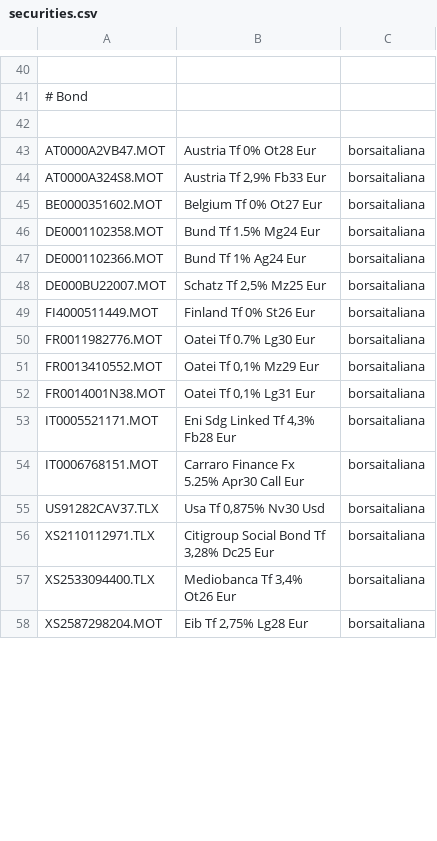
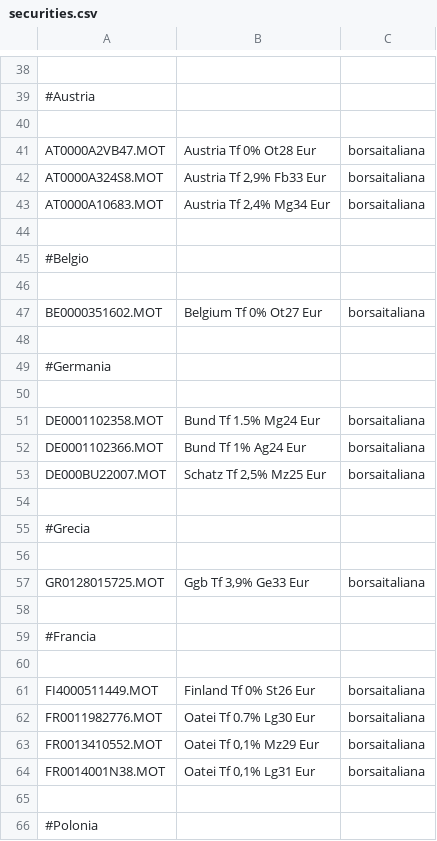
Before and after one commit to enrichman/portfolio-performance, a CSV file: securities.csv, drawn as a sheet; only a part is shown, gaps mark what is left out; the shorter side is filled out with more unchanged rows; the diff covers the shown part only.

Commit message:
Update securities.csv
ciao, grazie per l'estrattore, è molto utile.

Ho aggiunto alcuni titoli di mio interesse e ristrutturato un po' il file csv (es., ordinato i titoli per scadenza, riorganizzato i bond stranieri per nazione, ...)

Spero lo troverai utile

```diff
--- a/securities.csv
+++ b/securities.csv
@@ -40,3 +38,3 @@
 
-# Bond
+#Austria
 
@@ -44,3 +42,10 @@
 "AT0000A324S8.MOT","Austria Tf 2,9% Fb33 Eur","borsaitaliana"
+"AT0000A10683.MOT","Austria Tf 2,4% Mg34 Eur", "borsaitaliana"
+
+#Belgio
+
 "BE0000351602.MOT","Belgium Tf 0% Ot27 Eur","borsaitaliana"
+
+#Germania
+
 "DE0001102358.MOT","Bund Tf 1.5% Mg24 Eur","borsaitaliana"
@@ -48,2 +53,9 @@
 "DE000BU22007.MOT","Schatz Tf 2,5% Mz25 Eur","borsaitaliana"
+
+#Grecia
+
+"GR0128015725.MOT","Ggb Tf 3,9% Ge33 Eur","borsaitaliana"
+
+#Francia
+
 "FI4000511449.MOT","Finland Tf 0% St26 Eur","borsaitaliana"
@@ -52 +64,3 @@
 "FR0014001N38.MOT","Oatei Tf 0,1% Lg31 Eur","borsaitaliana"
+
+#Polonia
```
Also changed, not shown: 22 added rows, 4 removed rows, 20 moved rows and 6 edited cells elsewhere in this file.
